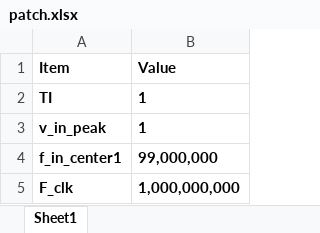
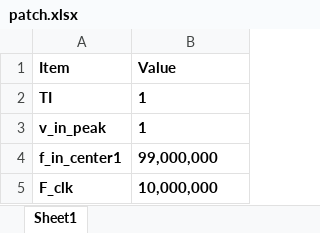
Before and after one commit to lin-k23/SAR_ADC, an Excel workbook: config/sar/patch.xlsx, sheet Sheet1, drawn as a sheet; values as stored, in another font and other column widths than the file's, no borders; the diff names each change by its address in the sheet, - before the commit and + after, or states it on an @@ line.

```diff
--- a/config/sar/patch.xlsx (sheet Sheet1)
+++ b/config/sar/patch.xlsx (sheet Sheet1)
-B5 (Value): 1,000,000,000
+B5 (Value): 10,000,000
```
Also changed, not shown: config/tisar/patch.xlsx, 5 other files.
